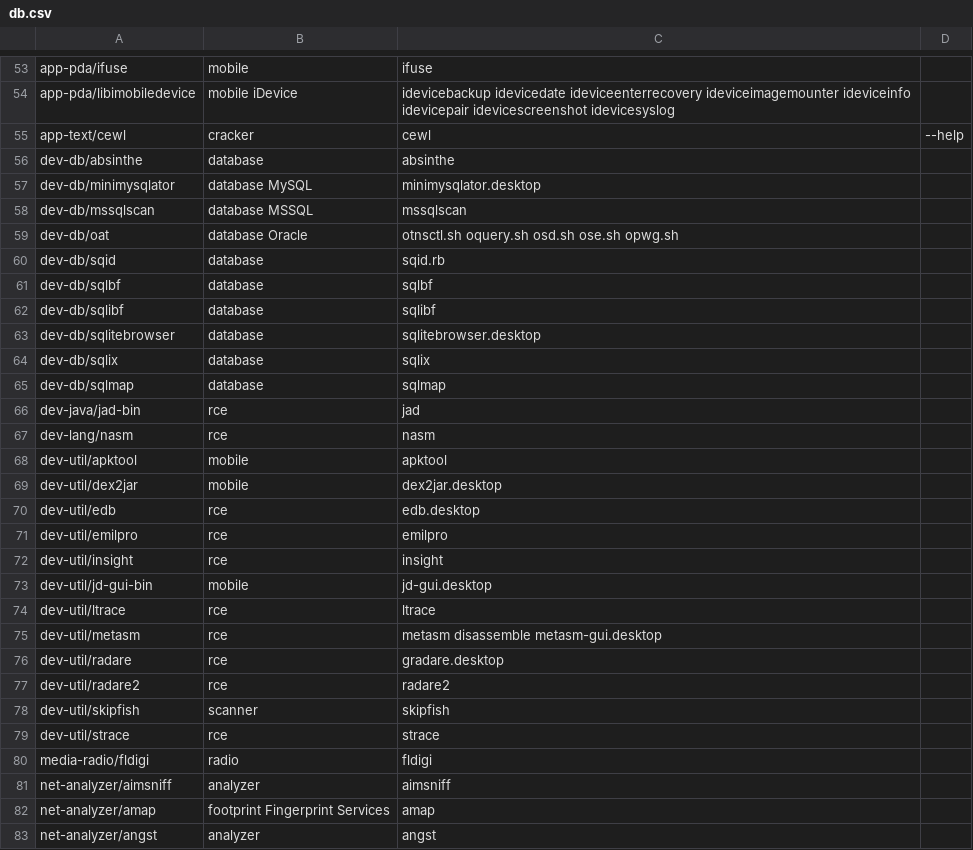
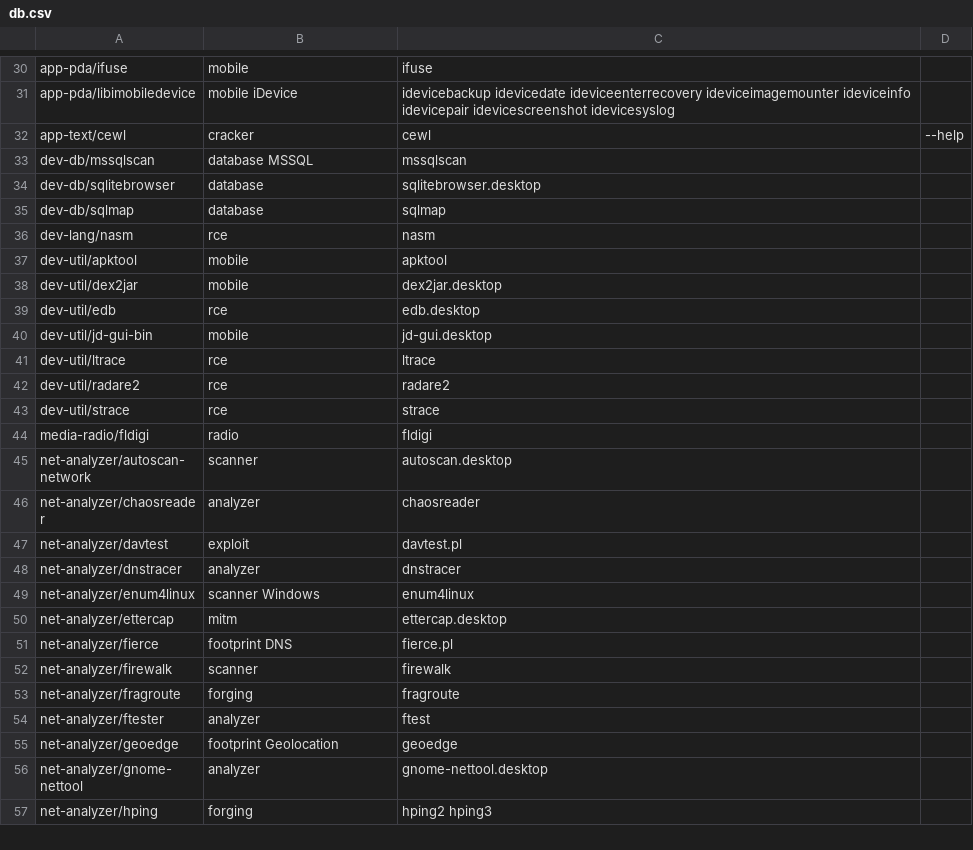
Before and after one commit to pentoo/genmenu, a CSV file: src/share/genmenu/db.csv, drawn as a sheet; only a part is shown, gaps mark what is left out; the shorter side is filled out with more unchanged rows; the diff covers the shown part only.

Commit message:
remove db.csv entries and desktop files for applications that are no longer in the overlay

```diff
--- a/src/share/genmenu/db.csv
+++ b/src/share/genmenu/db.csv
@@ -55,13 +32,5 @@ app-pda/libimobiledevice,mobile iDevice,idevicebackup idevicedate ideviceenterre
 app-text/cewl,cracker,cewl,--help
-dev-db/absinthe,database,absinthe
-dev-db/minimysqlator,database MySQL,minimysqlator.desktop
 dev-db/mssqlscan,database MSSQL,mssqlscan
-dev-db/oat,database Oracle,otnsctl.sh oquery.sh osd.sh ose.sh opwg.sh
-dev-db/sqid,database,sqid.rb
-dev-db/sqlbf,database,sqlbf
-dev-db/sqlibf,database,sqlibf
 dev-db/sqlitebrowser,database,sqlitebrowser.desktop
-dev-db/sqlix,database,sqlix
 dev-db/sqlmap,database,sqlmap
-dev-java/jad-bin,rce,jad
 dev-lang/nasm,rce,nasm
@@ -70,14 +39,6 @@ dev-util/dex2jar,mobile,dex2jar.desktop
 dev-util/edb,rce,edb.desktop
-dev-util/emilpro,rce,emilpro
-dev-util/insight,rce,insight
 dev-util/jd-gui-bin,mobile,jd-gui.desktop
 dev-util/ltrace,rce,ltrace
-dev-util/metasm,rce,metasm disassemble metasm-gui.desktop
-dev-util/radare,rce,gradare.desktop
 dev-util/radare2,rce,radare2
-dev-util/skipfish,scanner,skipfish
 dev-util/strace,rce,strace
 media-radio/fldigi,radio,fldigi
-net-analyzer/aimsniff,analyzer,aimsniff
-net-analyzer/amap,footprint Fingerprint Services,amap
-net-analyzer/angst,analyzer,angst
```
Also changed, not shown: 46 removed rows elsewhere in this file, 13 other files.
